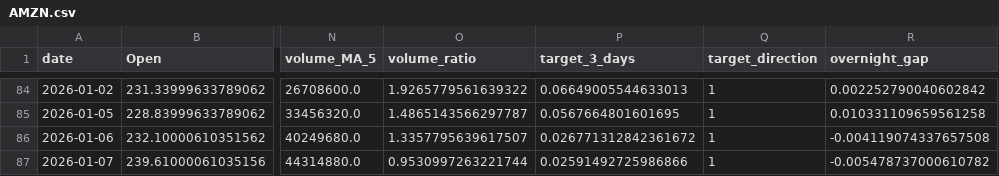
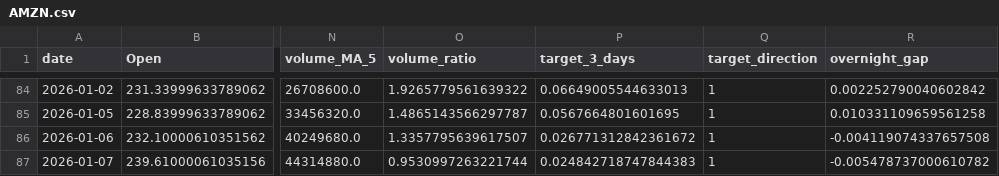
Before and after one commit to adam-hassen/stock-auto-update, a CSV file: data/AMZN.csv, drawn as a sheet; only a part is shown, gaps mark what is left out; the diff names each change by its address in the sheet, - before the commit and + after, or states it on an @@ line.

```diff
--- a/data/AMZN.csv
+++ b/data/AMZN.csv
-P87 (target_3_days): 0.02591492725986866
+P87 (target_3_days): 0.024842718747844383
```
Also changed, not shown: data/AAPL.csv, data/ALL_FEATURES.csv, 10 other files.
